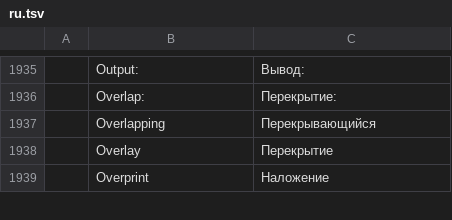
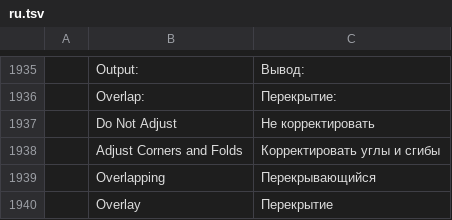
Before and after one commit to treeforjs/vectorcraft, a TSV file: crates/ui-egui/src/i18n/ru.tsv, drawn as a sheet; only a part is shown, gaps mark what is left out; the shorter side is filled out with more unchanged rows; the diff names each change by its address in the sheet, - before the commit and + after, or states it on an @@ line.

```diff
--- a/crates/ui-egui/src/i18n/ru.tsv
+++ b/crates/ui-egui/src/i18n/ru.tsv
+row 1937:  | Do Not Adjust | Не корректировать
+row 1938:  | Adjust Corners and Folds | Корректировать углы и сгибы
```
Also changed, not shown: crates/ui-egui/src/i18n/es.tsv, crates/ui-egui/src/i18n/fr.tsv, 13 other files.
